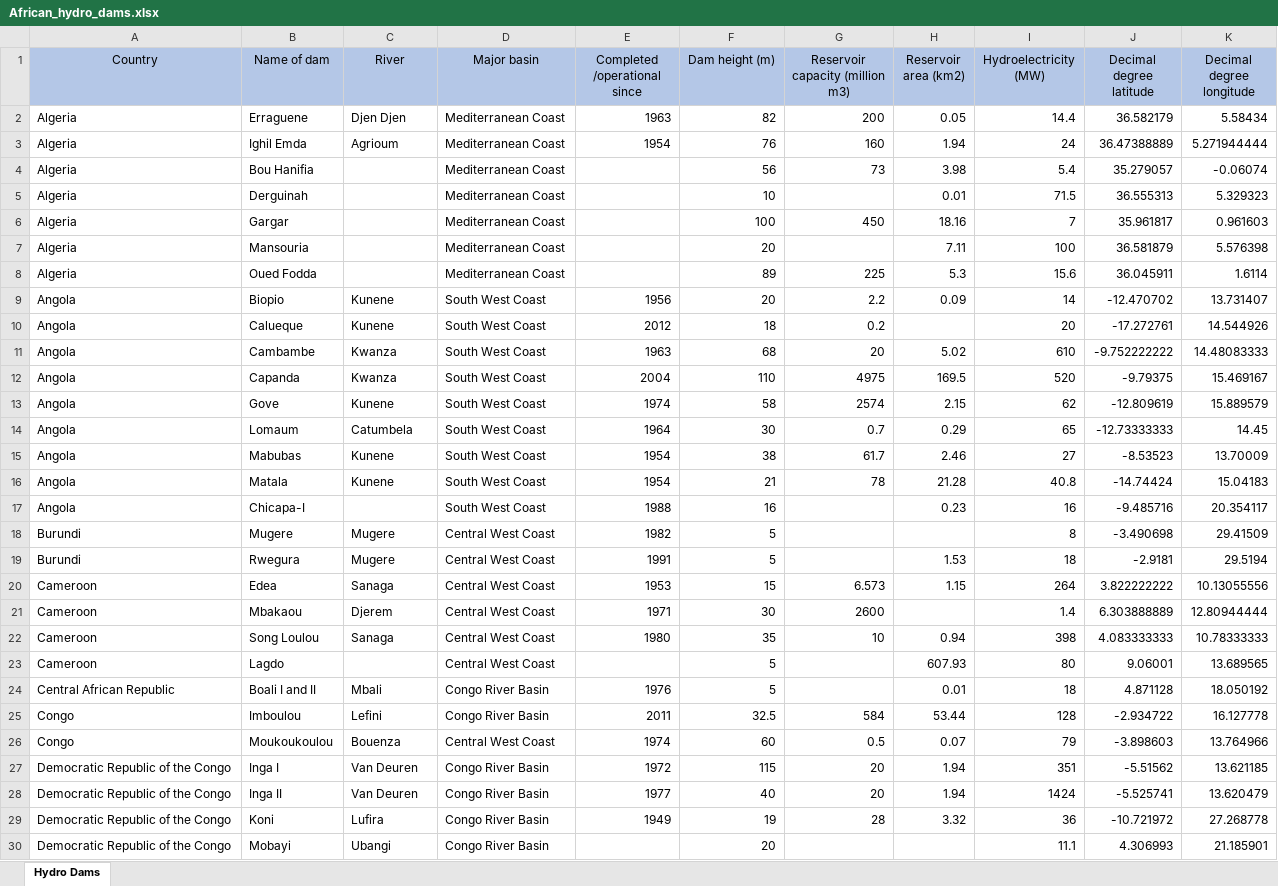
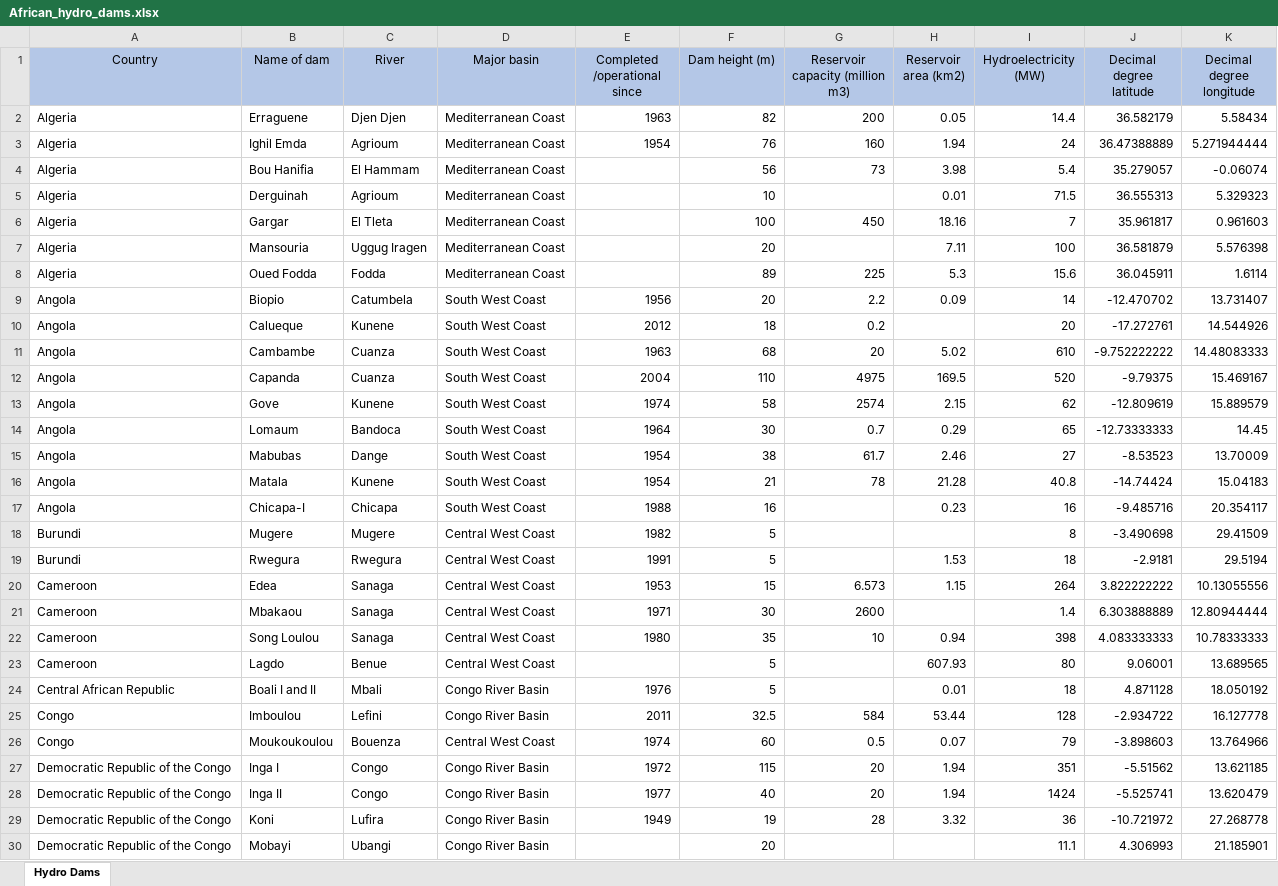
Before and after one commit to MPavicevic/DispaSET-SideTools, an Excel workbook: Inputs/ARES_Africa/African_hydro_dams.xlsx, sheet Hydro Dams, drawn as a sheet; only a part is shown; values as stored, in another font and other column widths than the file's, no borders; conditional formats and table styles not drawn; the diff covers the shown part only; the diff names each change by its address in the sheet, - before the commit and + after, or states it on an @@ line.

```diff
--- a/Inputs/ARES_Africa/African_hydro_dams.xlsx (sheet Hydro Dams)
+++ b/Inputs/ARES_Africa/African_hydro_dams.xlsx (sheet Hydro Dams)
-C4 (River): (empty)
+C4 (River): El Hammam
-C5 (River): (empty)
+C5 (River): Agrioum
-C6 (River): (empty)
+C6 (River): El Tleta
-C7 (River): (empty)
+C7 (River): Uggug Iragen
-C8 (River): (empty)
+C8 (River): Fodda
-C9 (River): Kunene
+C9 (River): Catumbela
-C11:C12 (River): Kwanza
+C11:C12 (River): Cuanza
-C14 (River): Catumbela
+C14 (River): Bandoca
-C15 (River): Kunene
+C15 (River): Dange
-C17 (River): (empty)
+C17 (River): Chicapa
-C19 (River): Mugere
+C19 (River): Rwegura
-C21 (River): Djerem
+C21 (River): Sanaga
-C23 (River): (empty)
+C23 (River): Benue
-C27:C28 (River): Van Deuren
+C27:C28 (River): Congo
```
Also changed, not shown: 47 edited cells elsewhere in this sheet, Inputs/ARES_Africa/NTCs.xlsx, 6 other files.
